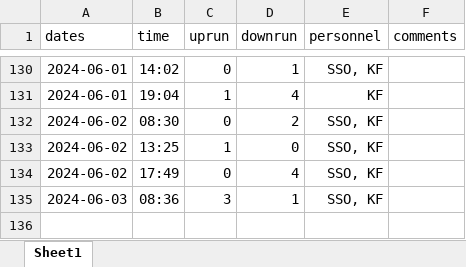
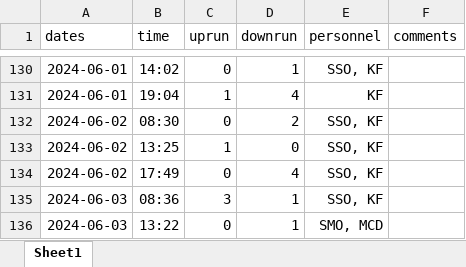
Before and after one commit to SummitLakeNRD/widgetUpdate, an Excel workbook: fishDataSheet.xlsx, sheet Sheet1, drawn as a sheet; only a part is shown, gaps mark what is left out; values as stored, in another font and other column widths than the file's, no borders; the diff names each change by its address in the sheet, - before the commit and + after, or states it on an @@ line.

```diff
--- a/fishDataSheet.xlsx (sheet Sheet1)
+++ b/fishDataSheet.xlsx (sheet Sheet1)
+row 136: 2024-06-03 | 13:22 | 0 | 1 | SMO, MCD
```
Also changed, not shown: 2 other files.
